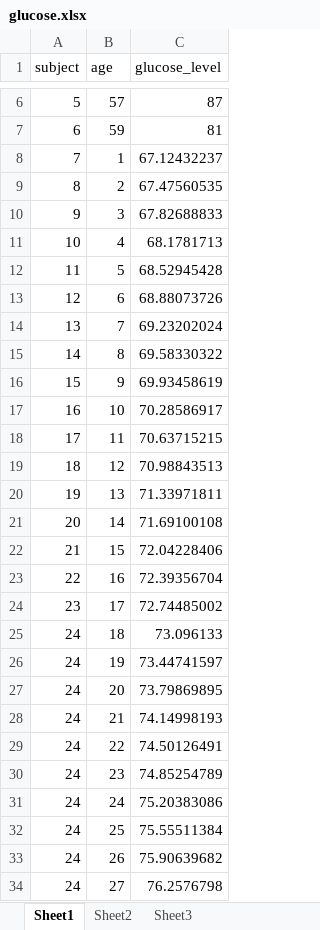
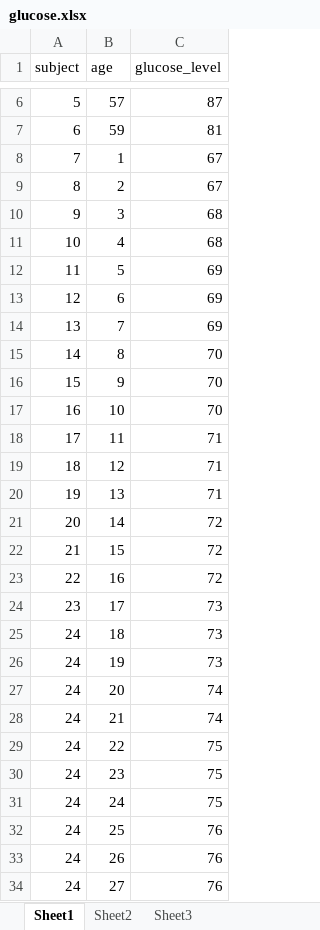
Before and after one commit to mrmiraz/Research, an Excel workbook: Golucose_Level/glucose.xlsx, sheet Sheet1, drawn as a sheet; only a part is shown, gaps mark what is left out; values as stored, in another font and other column widths than the file's, no borders; the diff covers the shown part only; the diff names each change by its address in the sheet, - before the commit and + after, or states it on an @@ line.

```diff
--- a/Golucose_Level/glucose.xlsx (sheet Sheet1)
+++ b/Golucose_Level/glucose.xlsx (sheet Sheet1)
-C8 (glucose_level): 67.12432237
+C8 (glucose_level): 67
-C9 (glucose_level): 67.47560535
+C9 (glucose_level): 67
-C10 (glucose_level): 67.82688833
+C10 (glucose_level): 68
-C11 (glucose_level): 68.1781713
+C11 (glucose_level): 68
-C12 (glucose_level): 68.52945428
+C12 (glucose_level): 69
-C13 (glucose_level): 68.88073726
+C13 (glucose_level): 69
-C14 (glucose_level): 69.23202024
+C14 (glucose_level): 69
-C15 (glucose_level): 69.58330322
+C15 (glucose_level): 70
-C16 (glucose_level): 69.93458619
+C16 (glucose_level): 70
-C17 (glucose_level): 70.28586917
+C17 (glucose_level): 70
-C18 (glucose_level): 70.63715215
+C18 (glucose_level): 71
-C19 (glucose_level): 70.98843513
+C19 (glucose_level): 71
-C20 (glucose_level): 71.33971811
+C20 (glucose_level): 71
-C21 (glucose_level): 71.69100108
+C21 (glucose_level): 72
-C22 (glucose_level): 72.04228406
+C22 (glucose_level): 72
-C23 (glucose_level): 72.39356704
+C23 (glucose_level): 72
-C24 (glucose_level): 72.74485002
+C24 (glucose_level): 73
-C25 (glucose_level): 73.096133
+C25 (glucose_level): 73
-C26 (glucose_level): 73.44741597
+C26 (glucose_level): 73
-C27 (glucose_level): 73.79869895
+C27 (glucose_level): 74
-C28 (glucose_level): 74.14998193
+C28 (glucose_level): 74
-C29 (glucose_level): 74.50126491
+C29 (glucose_level): 75
-C30 (glucose_level): 74.85254789
+C30 (glucose_level): 75
-C31 (glucose_level): 75.20383086
+C31 (glucose_level): 75
-C32 (glucose_level): 75.55511384
+C32 (glucose_level): 76
-C33 (glucose_level): 75.90639682
+C33 (glucose_level): 76
-C34 (glucose_level): 76.2576798
+C34 (glucose_level): 76
```
Also changed, not shown: 73 edited cells elsewhere in this sheet, 2 other files.
